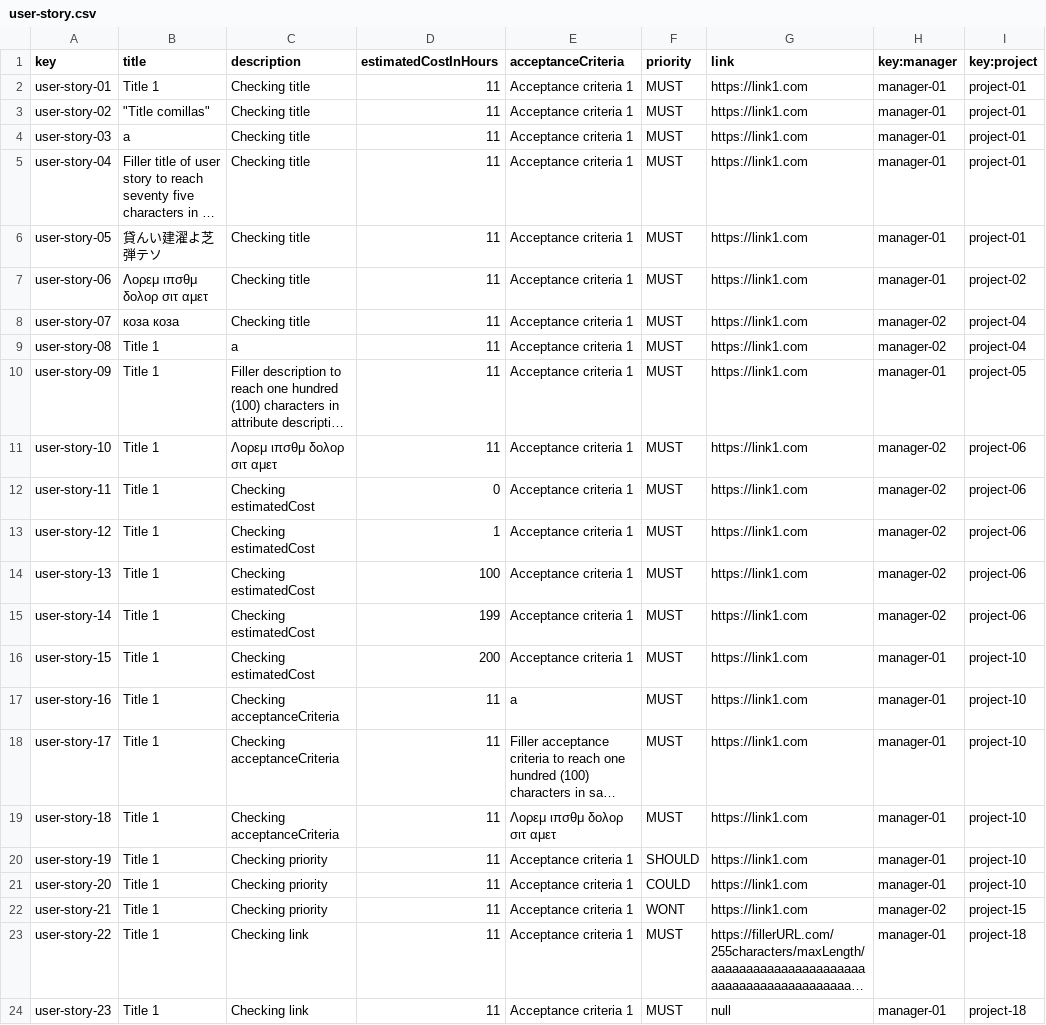
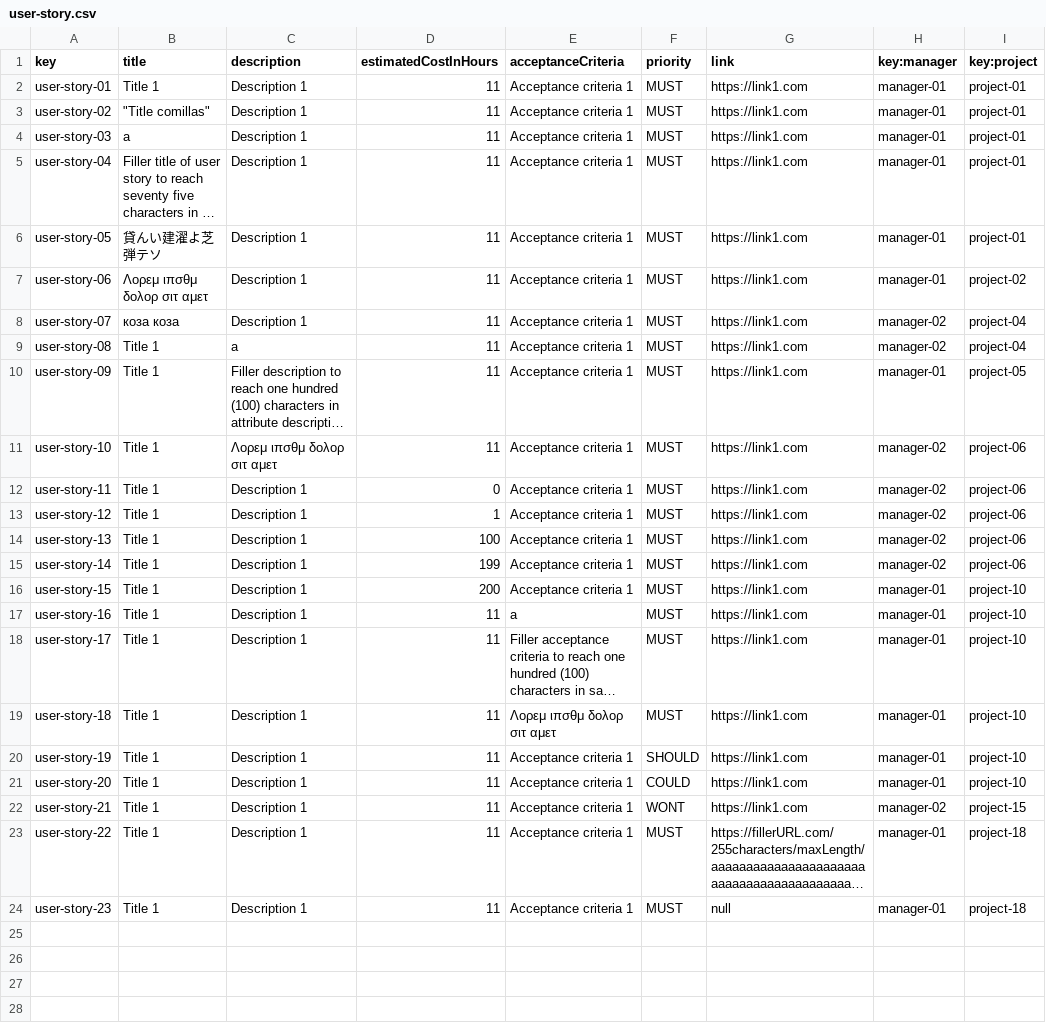
Before and after one commit to rafcasceb/Acme-SF-D04, a CSV file: src/main/webapp/WEB-INF/resources/sample-data/user-story.csv, drawn as a sheet; long unchanged cells end in …; the diff names each change by its address in the sheet, - before the commit and + after, or states it on an @@ line.

Commit message:
fix(Projects): Fixed sample data descriptions #116

```diff
--- a/src/main/webapp/WEB-INF/resources/sample-data/user-story.csv
+++ b/src/main/webapp/WEB-INF/resources/sample-data/user-story.csv
-C2:C8 (description): Checking title
+C2:C8 (description): Description 1
-C12:C16 (description): Checking estimatedCost
+C12:C16 (description): Description 1
-C17:C19 (description): Checking acceptanceCriteria
+C17:C19 (description): Description 1
-C20:C22 (description): Checking priority
+C20:C22 (description): Description 1
-C23:C24 (description): Checking link
+C23:C24 (description): Description 1
```
Also changed, not shown: src/main/webapp/WEB-INF/resources/sample-data/project.csv.
